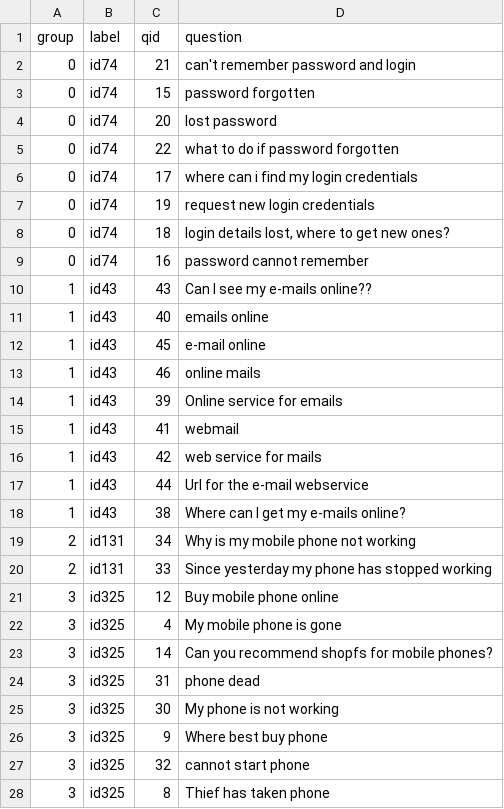
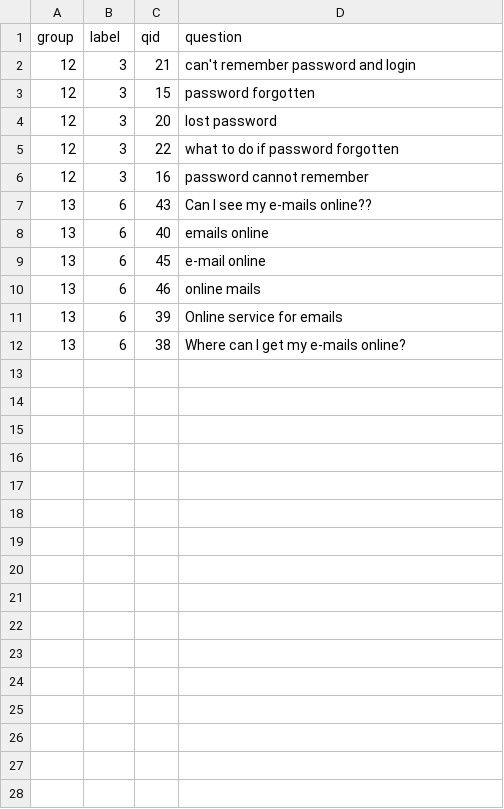
Before and after one commit to Markus-Zlabinger/question-annotator, a CSV file: annotations/annotations.csv, drawn as a sheet; only a part is shown; the diff covers the shown part only.

```diff
--- a/annotations/annotations.csv
+++ b/annotations/annotations.csv
@@ -1,28 +1,12 @@
 group,label,qid,question
-0,id74,21,can't remember password and login
-0,id74,15,password forgotten
-0,id74,20,lost password
-0,id74,22,what to do if password forgotten
-0,id74,17,where can i find my login credentials
-0,id74,19,request new login credentials
-0,id74,18,"login details lost, where to get new ones?"
-0,id74,16,password cannot remember
-1,id43,43,Can I see my e-mails online??
-1,id43,40,emails online
-1,id43,45,e-mail online
-1,id43,46,online mails
-1,id43,39,Online service for emails
-1,id43,41,webmail
-1,id43,42,web service for mails
-1,id43,44,Url for the e-mail webservice
-1,id43,38,Where can I get my e-mails online?
-2,id131,34,Why is my mobile phone not working
-2,id131,33,Since yesterday my phone has stopped working
-3,id325,12,Buy mobile phone online
-3,id325,4,My mobile phone is gone
-3,id325,14,Can you recommend shopfs for mobile phones?
-3,id325,31,phone dead
-3,id325,30,My phone is not working
-3,id325,9,Where best buy phone
-3,id325,32,cannot start phone
-3,id325,8,Thief has taken phone
+12,3,21,can't remember password and login
+12,3,15,password forgotten
+12,3,20,lost password
+12,3,22,what to do if password forgotten
+12,3,16,password cannot remember
+13,6,43,Can I see my e-mails online??
+13,6,40,emails online
+13,6,45,e-mail online
+13,6,46,online mails
+13,6,39,Online service for emails
+13,6,38,Where can I get my e-mails online?
```
Also changed, not shown: 24 removed rows elsewhere in this file, 4 other files.
